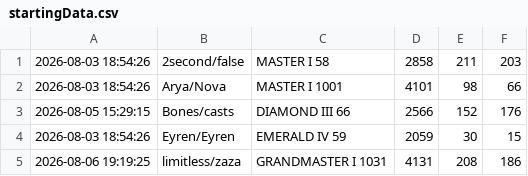
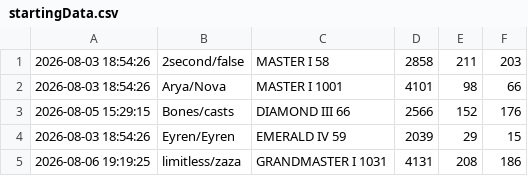
Before and after one commit to LOLUTDCLIMBCHALLENGE/LOLUTDCLIMBCHALLENGE.github.io, a CSV file: data/startingData.csv, drawn as a sheet.

Commit message:
Update startingData.csv

```diff
--- a/data/startingData.csv
+++ b/data/startingData.csv
@@ -3,3 +3,3 @@
 2026-08-05 15:29:15,Bones/casts,DIAMOND III 66,2566,152,176
-2026-08-03 18:54:26,Eyren/Eyren,EMERALD IV 59,2059,30,15
+2026-08-03 18:54:26,Eyren/Eyren,EMERALD IV 59,2039,29,15
 2026-08-06 19:19:25,limitless/zaza,GRANDMASTER I 1031,4131,208,186
```
